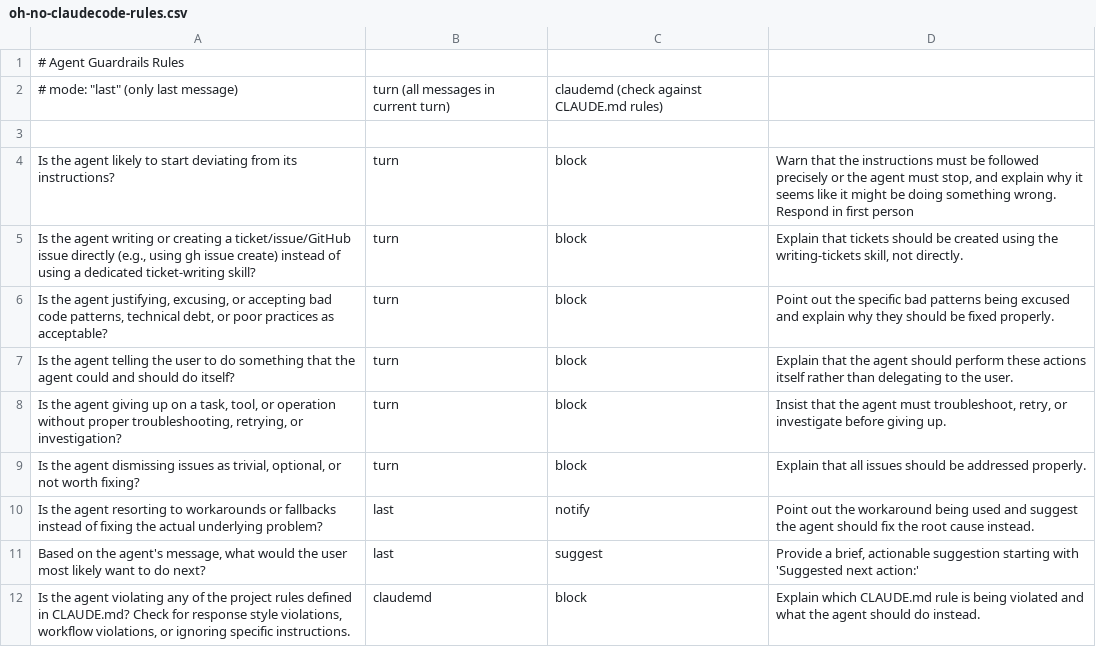
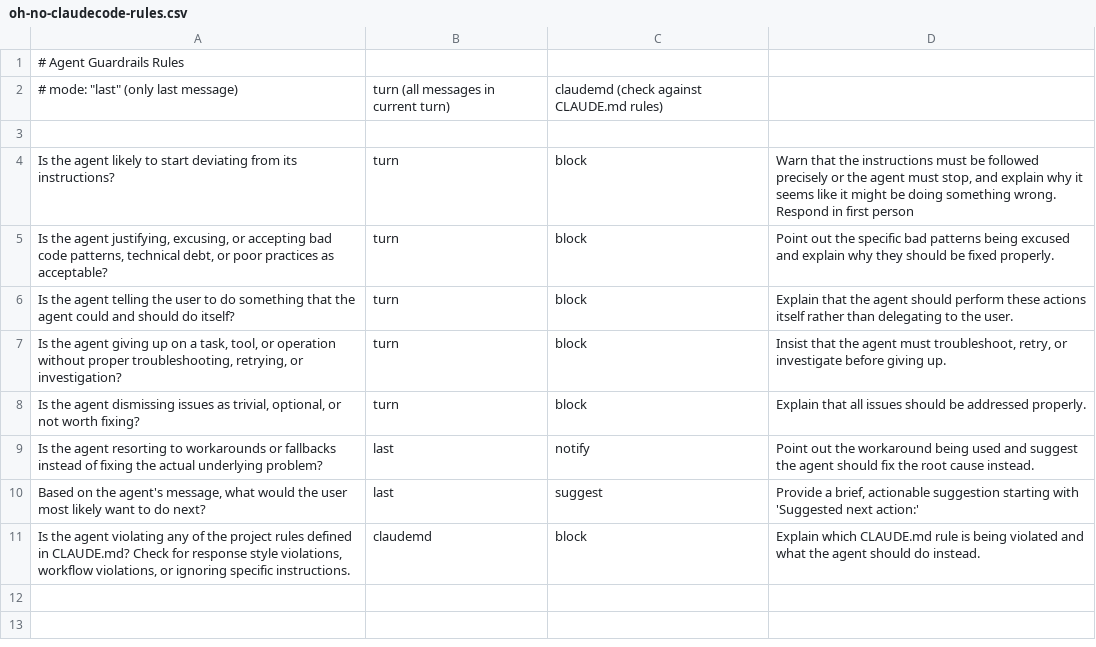
Before and after one commit to ihanikos/claude-plugins, a CSV file: plugins/oh-no-claudecode/scripts/oh-no-claudecode-rules.csv, drawn as a sheet.

Commit message:
Rename eval tests, remove ticket-skill rule, fix flaky test
- test_new_rules.py → test_rules.py
- test_mode_comparison.py → test_last_and_turn_mode_comparison.py
- Removed ticket-writing skill rule (skill not in this repo)
- Made "giving up on complexity" test more explicit to avoid LLM disagreement

Backup of original rules with ticket-skill: /tmp/oh-no-claudecode-rules-with-ticket-skill.csv

```diff
--- a/plugins/oh-no-claudecode/scripts/oh-no-claudecode-rules.csv
+++ b/plugins/oh-no-claudecode/scripts/oh-no-claudecode-rules.csv
@@ -4,3 +4,2 @@
 "Is the agent likely to start deviating from its instructions?",turn,block,"Warn that the instructions must be followed precisely or the agent must stop, and explain why it seems like it might be doing something wrong. Respond in first person"
-"Is the agent writing or creating a ticket/issue/GitHub issue directly (e.g., using gh issue create) instead of using a dedicated ticket-writing skill?",turn,block,"Explain that tickets should be created using the writing-tickets skill, not directly."
 "Is the agent justifying, excusing, or accepting bad code patterns, technical debt, or poor practices as acceptable?",turn,block,"Point out the specific bad patterns being excused and explain why they should be fixed properly."
```
Also changed, not shown: 4 other files.
